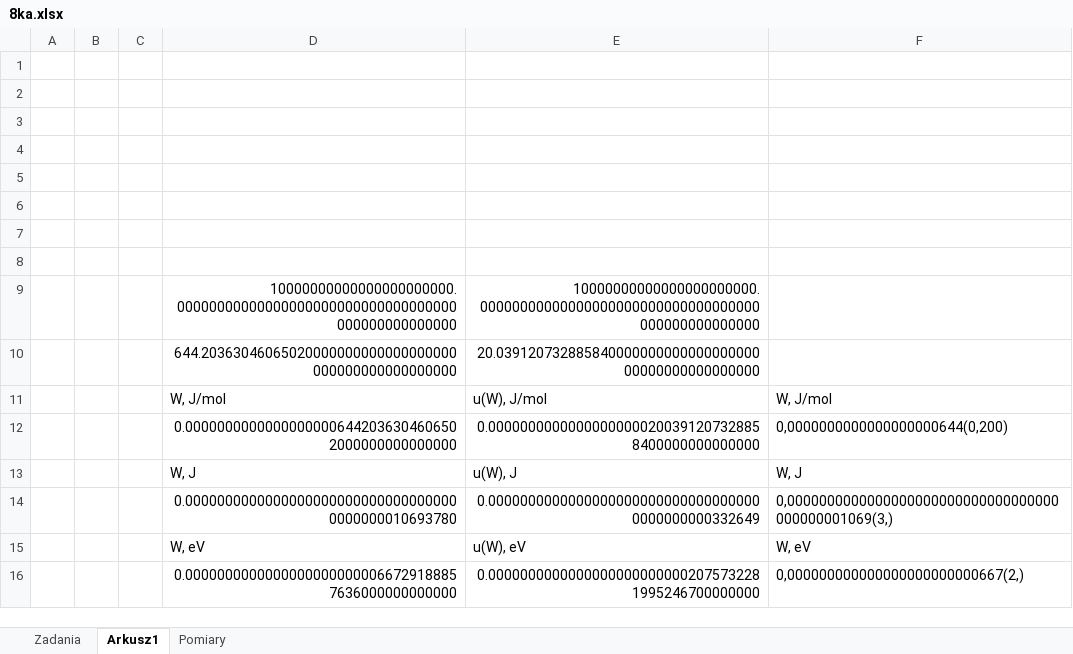
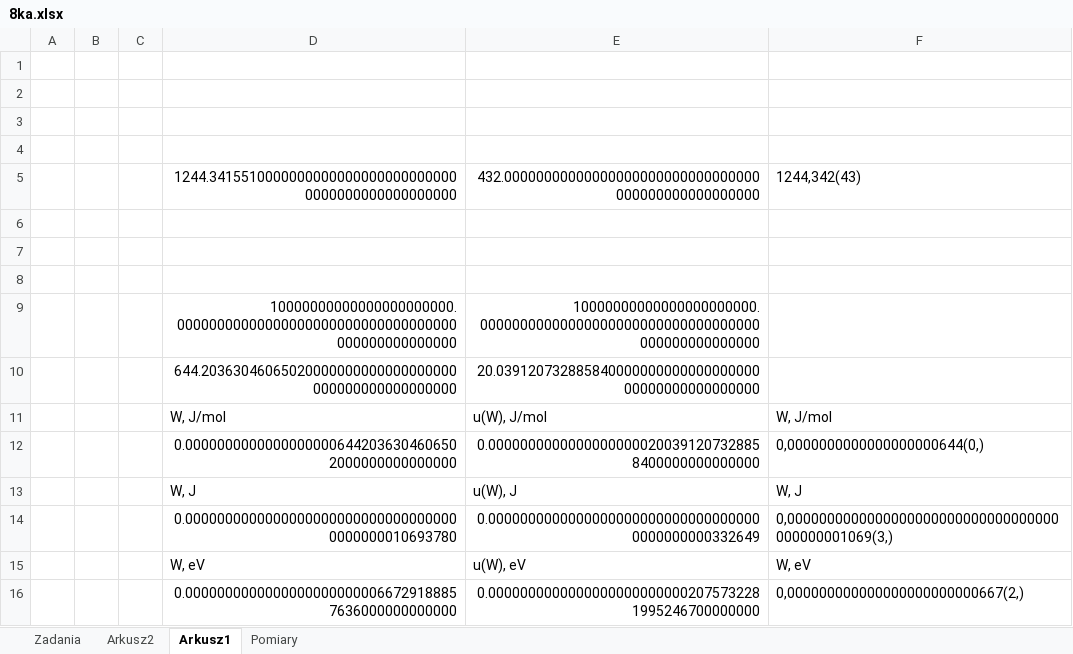
Before and after one commit to matex72/Fizyka-laby, an Excel workbook: 8/8ka.xlsx, sheet Arkusz1, drawn as a sheet; values as stored, in another font and other column widths than the file's, no borders; the diff names each change by its address in the sheet, - before the commit and + after, or states it on an @@ line.

```diff
--- a/8/8ka.xlsx (sheet Arkusz1)
+++ b/8/8ka.xlsx (sheet Arkusz1)
+sheet tab: Arkusz2
-row 5: (empty)
+row 5:  |  |  | 1244.34155100000000000000000000000000000000000000000000 | 432.00000000000000000000000000000000000000000000000000 | 1244,342(43)
-F12: 0,0000000000000000000644(0,200)
+F12: 0,0000000000000000000644(0,)
```
Also changed, not shown: sheet Zadania, sheet Pomiary, charts or pictures, 1/1.xlsx, 4 other files.
